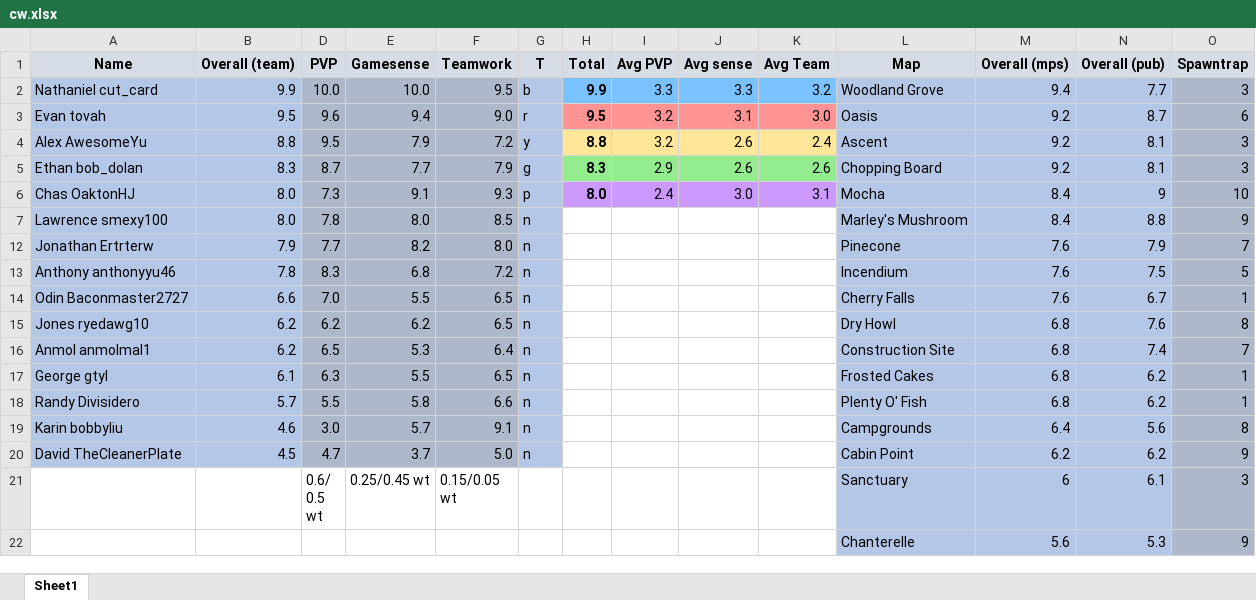
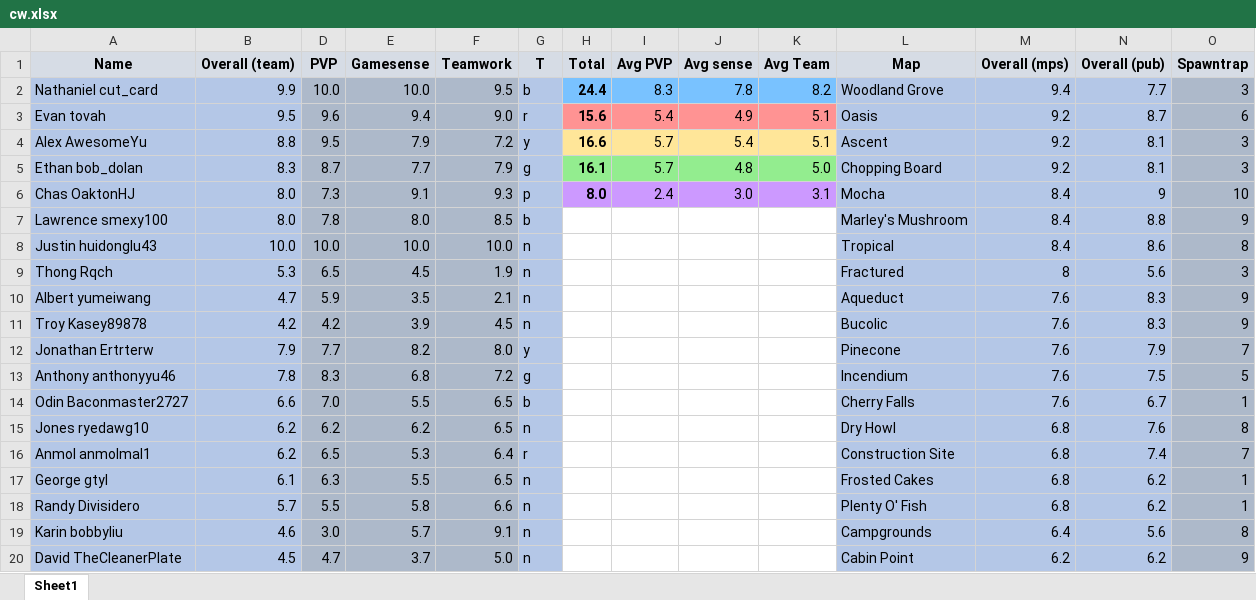
Before and after one commit to TroyNeubauer/CWTeams, an Excel workbook: cw.xlsx, sheet Sheet1, drawn as a sheet; only a part is shown; the shorter side is filled out with more unchanged rows; values as stored, in another font and other column widths than the file's, no borders; conditional formats not drawn; rows hold the shown columns only; the diff names each change by its address in the sheet, - before the commit and + after, or states it on an @@ line.

Commit message:
Correct huidonglu rankings

```diff
--- a/cw.xlsx (sheet Sheet1)
+++ b/cw.xlsx (sheet Sheet1)
-H2 (Total): 9.9
+H2 (Total): 24.4
-I2 (Avg PVP): 3.3
+I2 (Avg PVP): 8.3
-J2 (Avg sense): 3.3
+J2 (Avg sense): 7.8
-K2 (Avg Team): 3.2
+K2 (Avg Team): 8.2
-H3 (Total): 9.5
+H3 (Total): 15.6
-I3 (Avg PVP): 3.2
+I3 (Avg PVP): 5.4
-J3 (Avg sense): 3.1
+J3 (Avg sense): 4.9
-K3 (Avg Team): 3.0
+K3 (Avg Team): 5.1
-H4 (Total): 8.8
+H4 (Total): 16.6
-I4 (Avg PVP): 3.2
+I4 (Avg PVP): 5.7
-J4 (Avg sense): 2.6
+J4 (Avg sense): 5.4
-K4 (Avg Team): 2.4
+K4 (Avg Team): 5.1
-H5 (Total): 8.3
+H5 (Total): 16.1
-I5 (Avg PVP): 2.9
+I5 (Avg PVP): 5.7
-J5 (Avg sense): 2.6
+J5 (Avg sense): 4.8
-K5 (Avg Team): 2.6
+K5 (Avg Team): 5.0
-G7 (T): n
+G7 (T): b
+row 8: Justin huidonglu43 | 10.0 | 10.0 | 10.0 | 10.0 | n |  |  |  |  | Tropical | 8.4 | 8.6 | 8
@@ row 9 unhidden: Thong Rqch | 5.3 | 6.5 | 4.5 | 1.9 | n |  |  |  |  | Fractured | 8 | 5.6 | 3 @@
@@ row 10 unhidden: Albert yumeiwang | 4.7 | 5.9 | 3.5 | 2.1 | n |  |  |  |  | Aqueduct | 7.6 | 8.3 | 9 @@
@@ row 11 unhidden: Troy Kasey89878 | 4.2 | 4.2 | 3.9 | 4.5 | n |  |  |  |  | Bucolic | 7.6 | 8.3 | 9 @@
-G12 (T): n
+G12 (T): y
-G13 (T): n
+G13 (T): g
-G14 (T): n
+G14 (T): b
-G16 (T): n
+G16 (T): r
```
Also changed, not shown: hidden cells.
